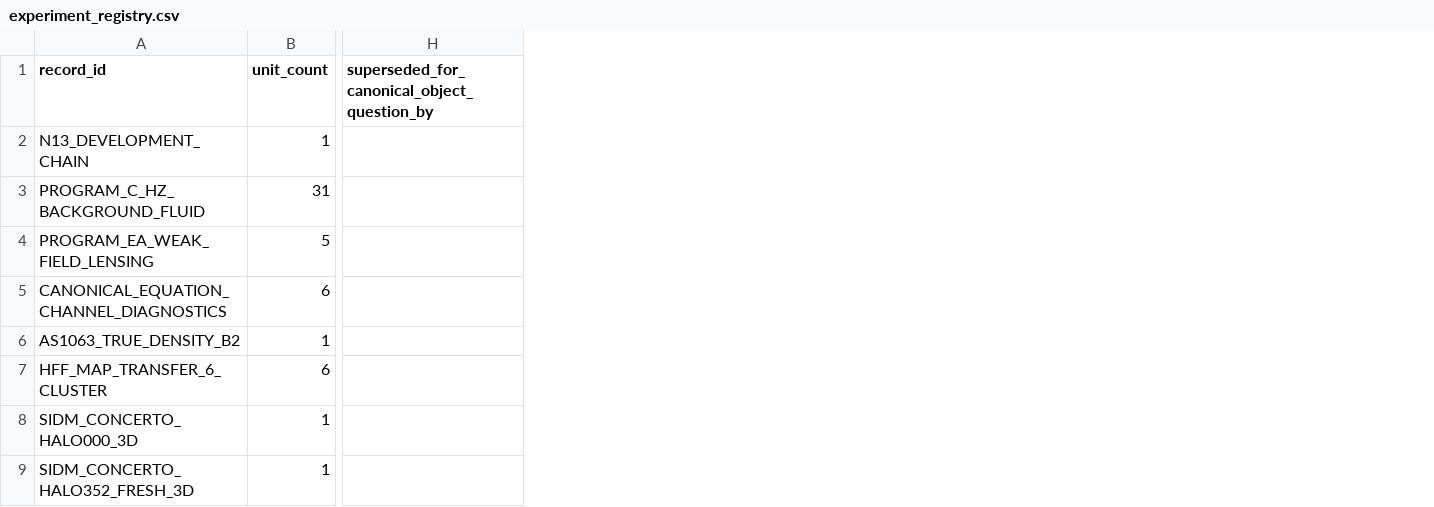
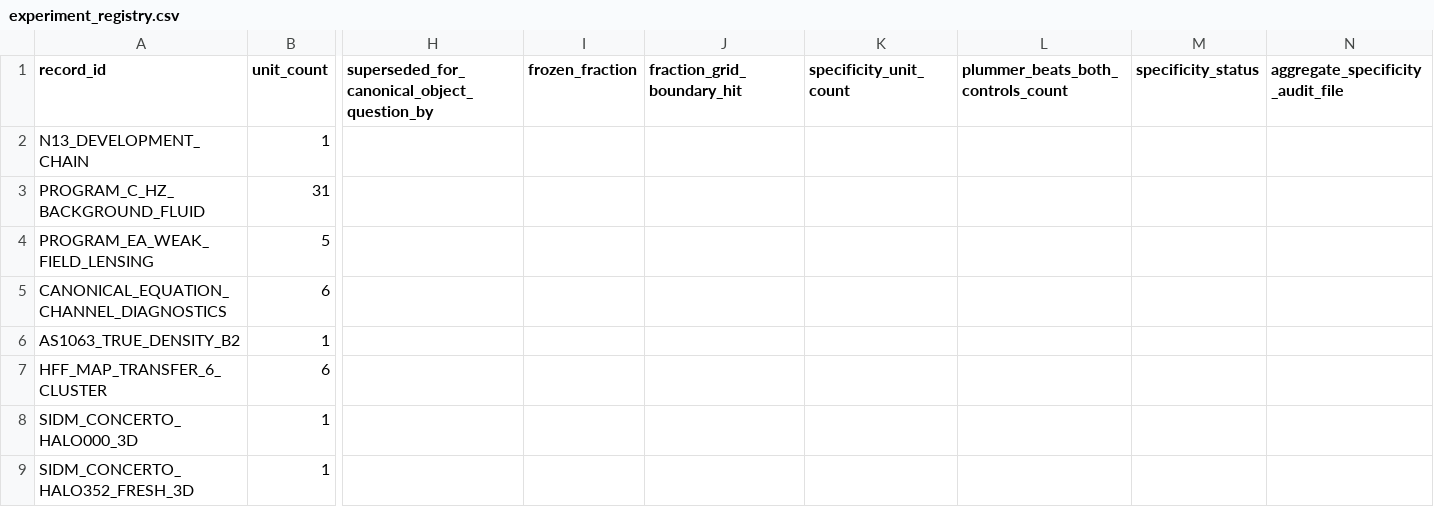
Before and after one commit to effacermonexistence/orthogonal-projection-term-benchmarks, a CSV file: results/experiment_registry.csv, drawn as a sheet; only a part is shown, gaps mark what is left out; the diff covers the shown part only; the diff names each change by its address in the sheet, - before the commit and + after, or states it on an @@ line.

Commit message:
Clarify aggregate kernel specificity boundaries

```diff
--- a/results/experiment_registry.csv
+++ b/results/experiment_registry.csv
+column I (frozen_fraction), empty
+column J (fraction_grid_boundary_hit), empty
+column K (specificity_unit_count), empty
+column L, row 1: plummer_beats_both_controls_count
+column M (specificity_status), empty
+column N (aggregate_specificity_audit_file), empty
```
Also changed, not shown: 3 edited cells elsewhere in this file, 19 other files.
